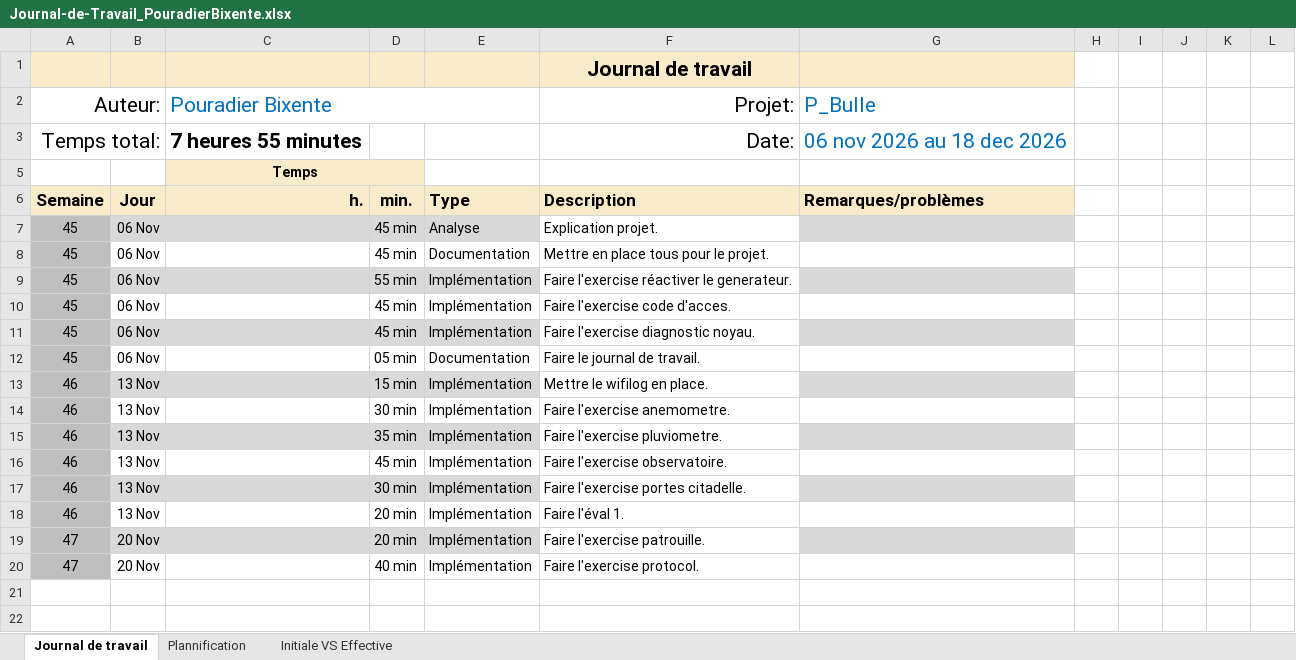
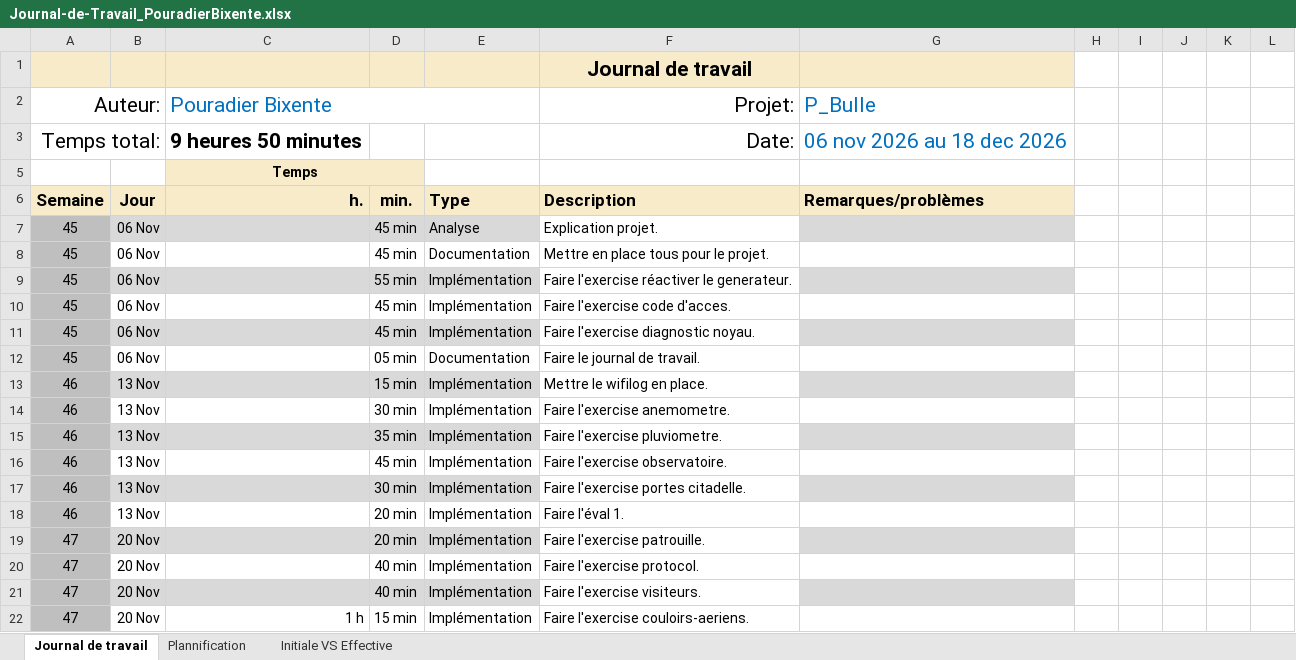
Before and after one commit to PouradierBixente/P_Bulles-JS, an Excel workbook: doc/Journal-de-Travail_PouradierBixente.xlsx, sheet Journal de travail, drawn as a sheet; values as stored, in another font and other column widths than the file's, no borders; conditional formats and table styles not drawn; the diff names each change by its address in the sheet, - before the commit and + after, or states it on an @@ line.

Commit message:
feat(couloirs-aeriens) finir l'exercise couloirs-aeriens.

```diff
--- a/doc/Journal-de-Travail_PouradierBixente.xlsx (sheet Journal de travail)
+++ b/doc/Journal-de-Travail_PouradierBixente.xlsx (sheet Journal de travail)
-C3 (Pouradier Bixente): 7 heures 55 minutes
+C3 (Pouradier Bixente): 9 heures 50 minutes
+row 21: 47 | 20 Nov |  | 40 min | Implémentation | Faire l'exercise visiteurs.
+row 22: 47 | 20 Nov | 1 h | 15 min | Implémentation | Faire l'exercise couloirs-aeriens.
```
Also changed, not shown: sheet Plannification, hidden cells, charts or pictures, 1 other file.
